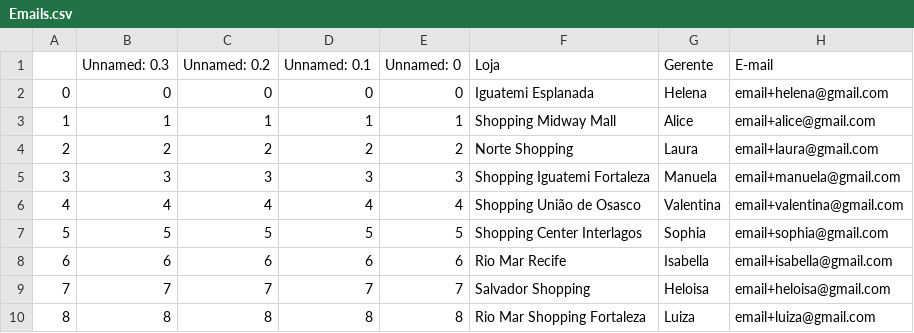
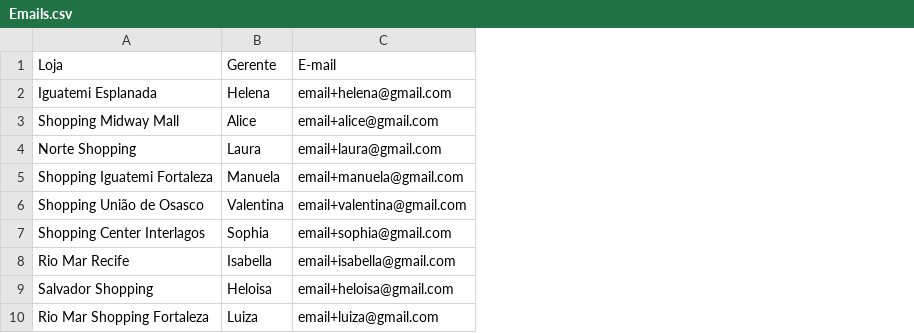
Before and after one commit to franciscocezar/store_analysis, a CSV file: Dataset/Emails.csv, drawn as a sheet; only a part is shown; the diff names each change by its address in the sheet, - before the commit and + after, or states it on an @@ line.

```diff
--- a/Dataset/Emails.csv
+++ b/Dataset/Emails.csv
-column A, rows 2-10: 0 | 1 | 2 | 3 | 4 | 5 | 6 | 7 | 8
-column B, rows 1-10: Unnamed: 0.3 | 0 | 1 | 2 | 3 | 4 | 5 | 6 | 7 | 8
-column C, rows 1-10: Unnamed: 0.2 | 0 | 1 | 2 | 3 | 4 | 5 | 6 | 7 | 8
-column D, rows 1-10: Unnamed: 0.1 | 0 | 1 | 2 | 3 | 4 | 5 | 6 | 7 | 8
-column E, rows 1-10: Unnamed: 0 | 0 | 1 | 2 | 3 | 4 | 5 | 6 | 7 | 8
```
Also changed, not shown: 2 other files.
